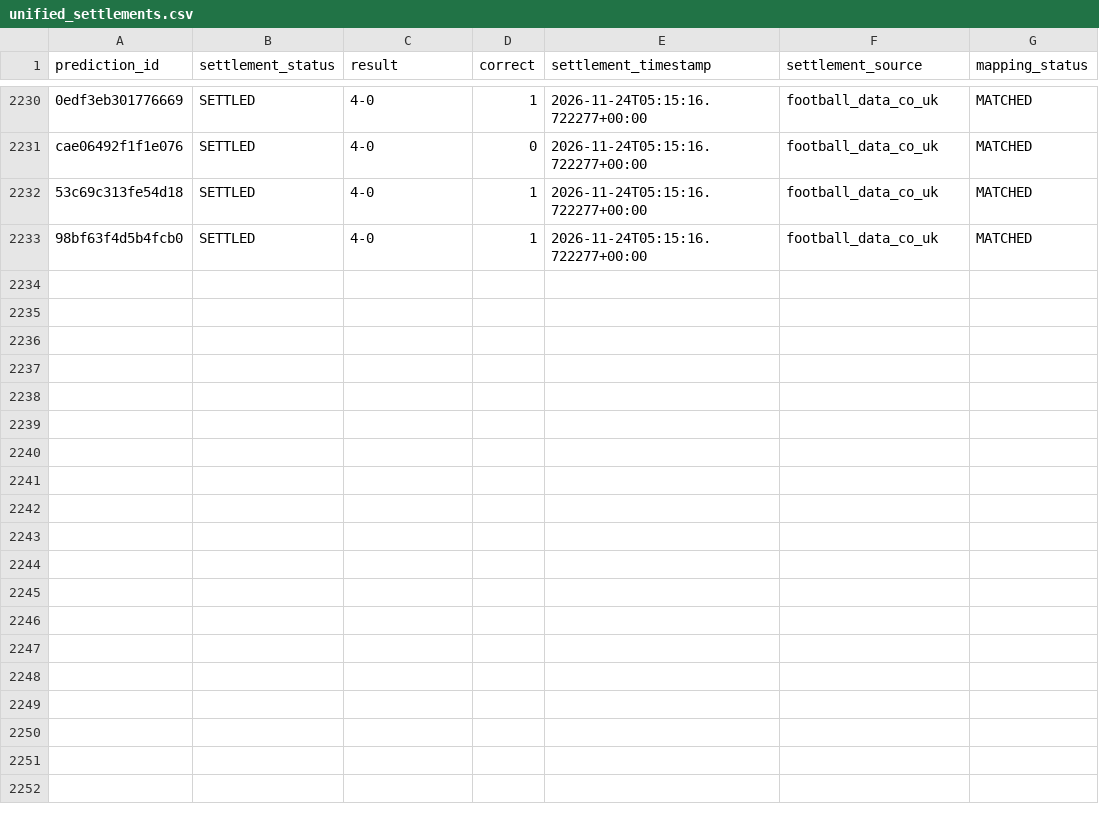
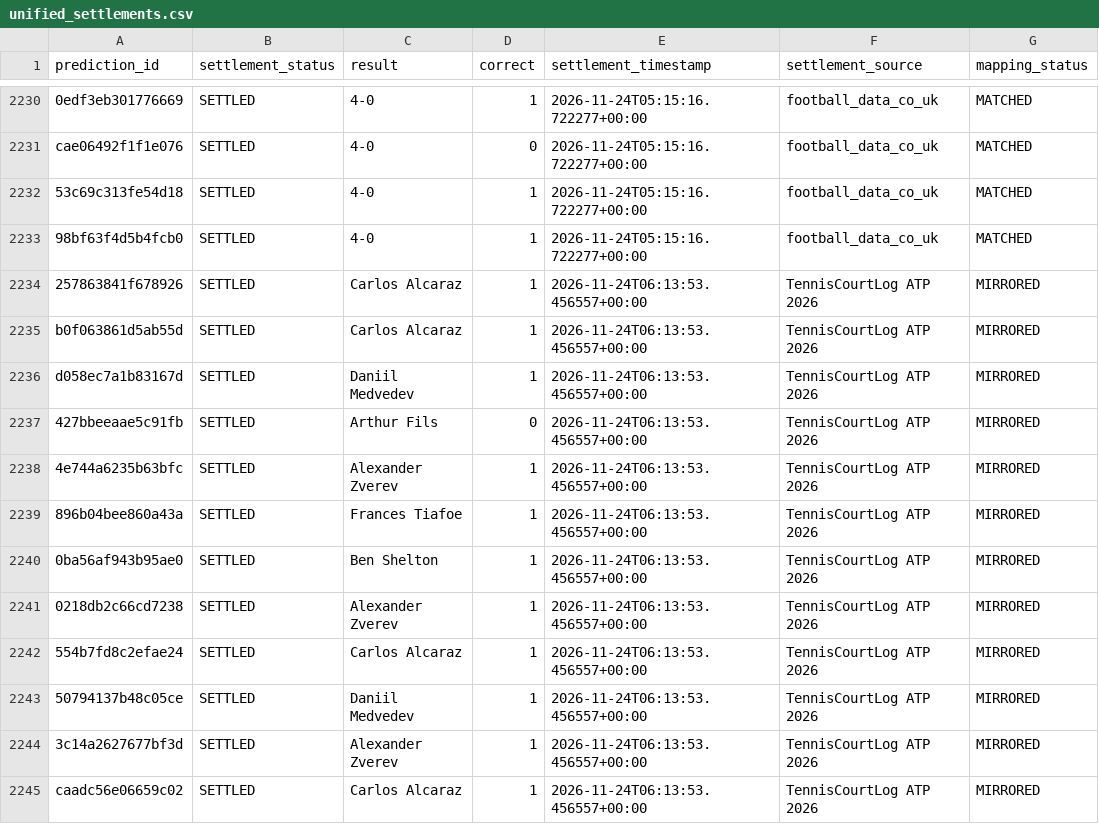
Before and after one commit to frazwil19-gif/prediction-markets-lab, a CSV file: predictions/unified_settlements.csv, drawn as a sheet; only a part is shown, gaps mark what is left out.

```diff
--- a/predictions/unified_settlements.csv
+++ b/predictions/unified_settlements.csv
@@ -2233 +2233,13 @@ cae06492f1f1e076,SETTLED,4-0,0,2026-11-24T05:15:16.722277+00:00,football_data_co
 98bf63f4d5b4fcb0,SETTLED,4-0,1,2026-11-24T05:15:16.722277+00:00,football_data_co_uk,MATCHED
+257863841f678926,SETTLED,Carlos Alcaraz,1,2026-11-24T06:13:53.456557+00:00,TennisCourtLog ATP 2026,MIRRORED
+b0f063861d5ab55d,SETTLED,Carlos Alcaraz,1,2026-11-24T06:13:53.456557+00:00,TennisCourtLog ATP 2026,MIRRORED
+d058ec7a1b83167d,SETTLED,Daniil Medvedev,1,2026-11-24T06:13:53.456557+00:00,TennisCourtLog ATP 2026,MIRRORED
+427bbeeaae5c91fb,SETTLED,Arthur Fils,0,2026-11-24T06:13:53.456557+00:00,TennisCourtLog ATP 2026,MIRRORED
+4e744a6235b63bfc,SETTLED,Alexander Zverev,1,2026-11-24T06:13:53.456557+00:00,TennisCourtLog ATP 2026,MIRRORED
+896b04bee860a43a,SETTLED,Frances Tiafoe,1,2026-11-24T06:13:53.456557+00:00,TennisCourtLog ATP 2026,MIRRORED
+0ba56af943b95ae0,SETTLED,Ben Shelton,1,2026-11-24T06:13:53.456557+00:00,TennisCourtLog ATP 2026,MIRRORED
+0218db2c66cd7238,SETTLED,Alexander Zverev,1,2026-11-24T06:13:53.456557+00:00,TennisCourtLog ATP 2026,MIRRORED
+554b7fd8c2efae24,SETTLED,Carlos Alcaraz,1,2026-11-24T06:13:53.456557+00:00,TennisCourtLog ATP 2026,MIRRORED
+50794137b48c05ce,SETTLED,Daniil Medvedev,1,2026-11-24T06:13:53.456557+00:00,TennisCourtLog ATP 2026,MIRRORED
+3c14a2627677bf3d,SETTLED,Alexander Zverev,1,2026-11-24T06:13:53.456557+00:00,TennisCourtLog ATP 2026,MIRRORED
+caadc56e06659c02,SETTLED,Carlos Alcaraz,1,2026-11-24T06:13:53.456557+00:00,TennisCourtLog ATP 2026,MIRRORED
```
Also changed, not shown: tennis_predictions/ledger_settlements.csv, 14 other files.
